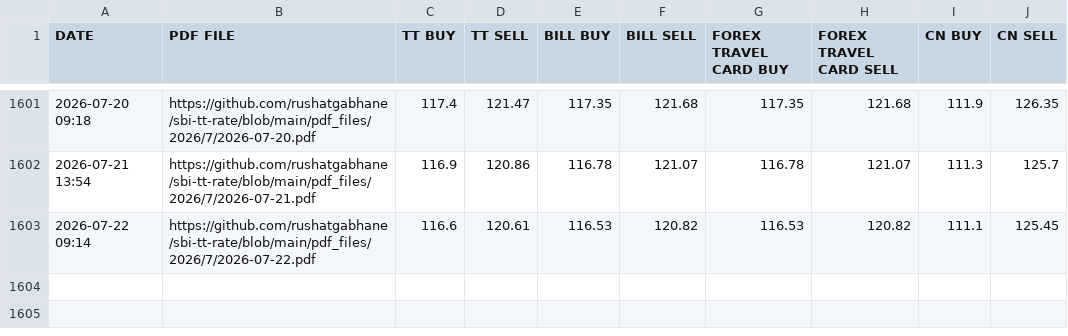
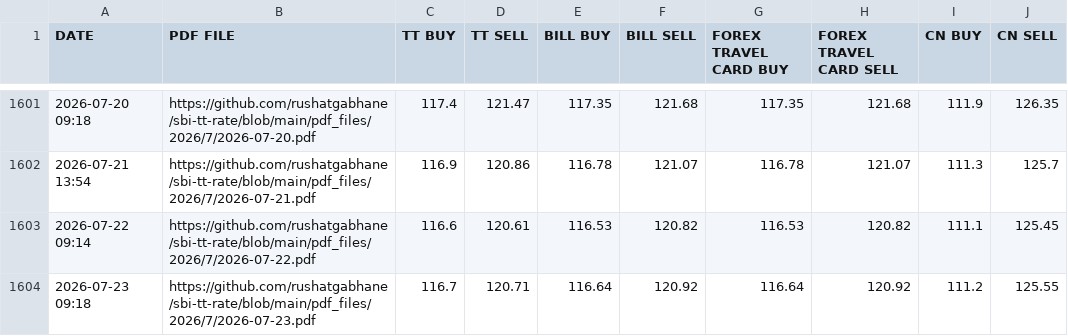
Before and after one commit to rushatgabhane/sbi-tt-rate-rust, a CSV file: csv_files/SBI_REFERENCE_RATES_CHF.csv, drawn as a sheet; only a part is shown, gaps mark what is left out; the diff names each change by its address in the sheet, - before the commit and + after, or states it on an @@ line.

```diff
--- a/csv_files/SBI_REFERENCE_RATES_CHF.csv
+++ b/csv_files/SBI_REFERENCE_RATES_CHF.csv
+row 1604: 2026-07-23 09:18 | https://github.com/rushatgabhane/sbi-tt-rate/blob/main/pdf_files/2026/7/2026-07-23.pdf | 116.7 | 120.71 | 116.64 | 120.92 | 116.64 | 120.92 | 111.2 | 125.55
```
Also changed, not shown: csv_files/SBI_REFERENCE_RATES_BHD.csv, csv_files/SBI_REFERENCE_RATES_EUR.csv, 28 other files.
